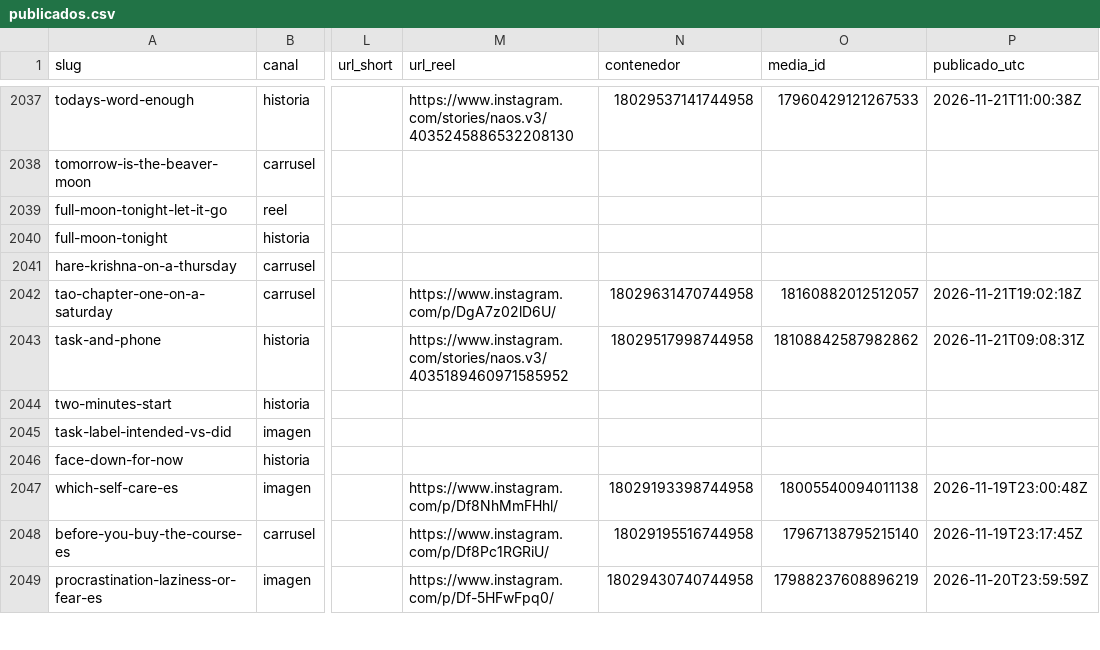
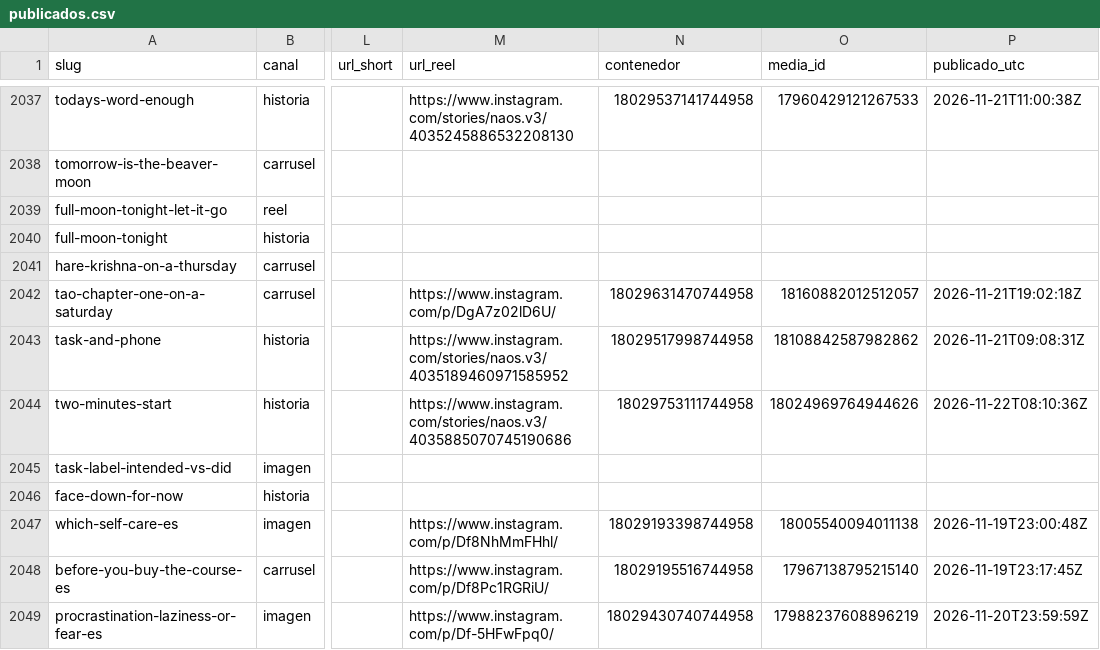
Before and after one commit to hardlypythonnmr/cpe-engine, a CSV file: earn/naos/motor/instagram/publicados.csv, drawn as a sheet; only a part is shown, gaps mark what is left out; the diff names each change by its address in the sheet, - before the commit and + after, or states it on an @@ line.

Commit message:
naos: Reel de two-minutes-start (naos-reel)

```diff
--- a/earn/naos/motor/instagram/publicados.csv
+++ b/earn/naos/motor/instagram/publicados.csv
-M2044 (url_reel): (empty)
+M2044 (url_reel): https://www.instagram.com/stories/naos.v3/4035885070745190686
-N2044 (contenedor): (empty)
+N2044 (contenedor): 18029753111744958
-O2044 (media_id): (empty)
+O2044 (media_id): 18024969764944626
-P2044 (publicado_utc): (empty)
+P2044 (publicado_utc): 2026-11-22T08:10:36Z
```
Also changed, not shown: 1 other file.
